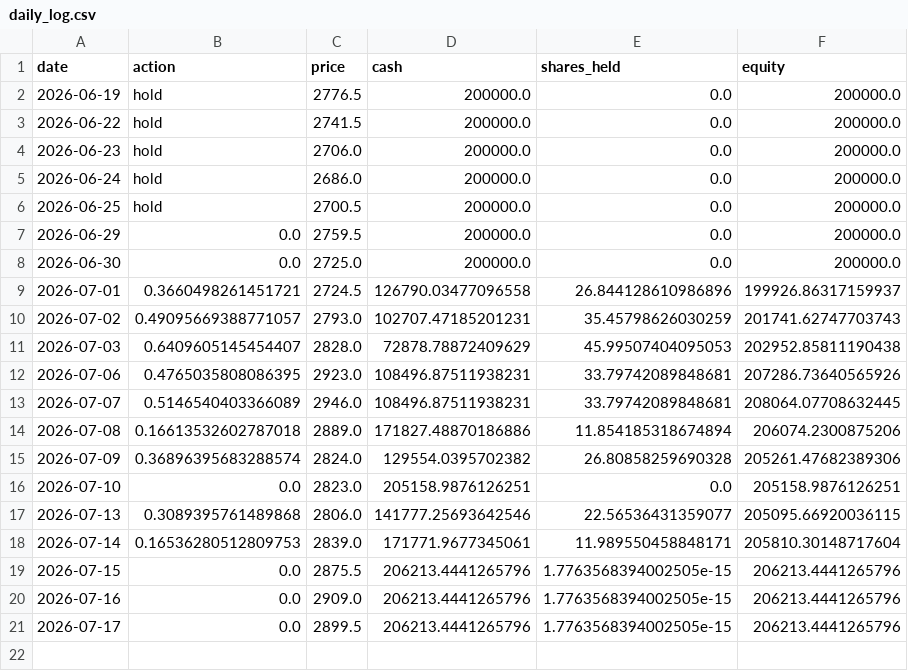
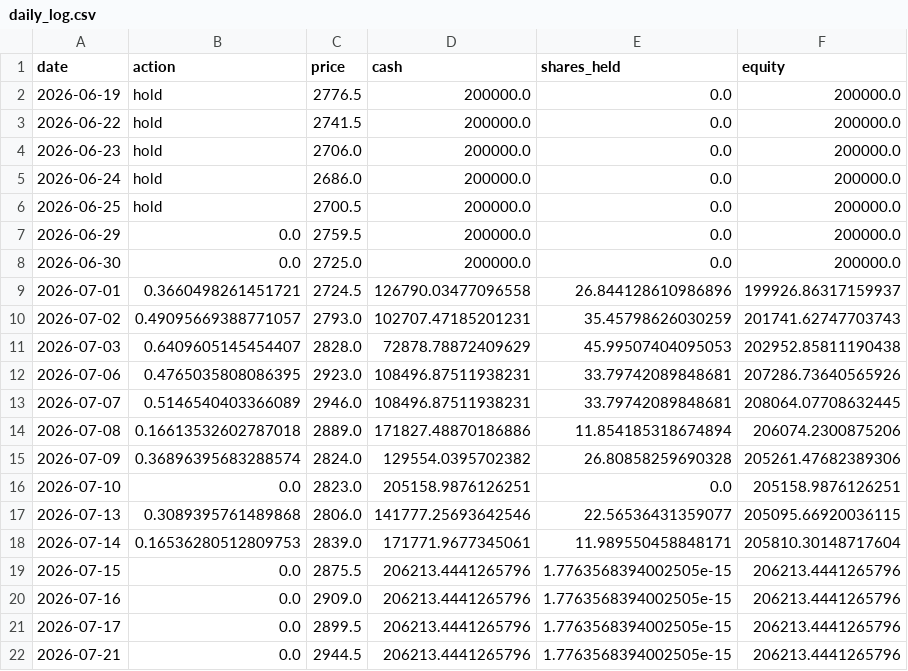
Before and after one commit to ytyasufumi00/kabu-simulator, a CSV file: dashboard/data/7203.T/forward_test/daily_log.csv, drawn as a sheet; the diff names each change by its address in the sheet, - before the commit and + after, or states it on an @@ line.

```diff
--- a/dashboard/data/7203.T/forward_test/daily_log.csv
+++ b/dashboard/data/7203.T/forward_test/daily_log.csv
+row 22: 2026-07-21 | 0.0 | 2944.5 | 206213.4441265796 | 1.7763568394002505e-15 | 206213.4441265796
```
Also changed, not shown: dashboard/data/6758.T/forward_test/daily_log.csv, dashboard/data/8306.T/forward_test/daily_log.csv, 3 other files.
